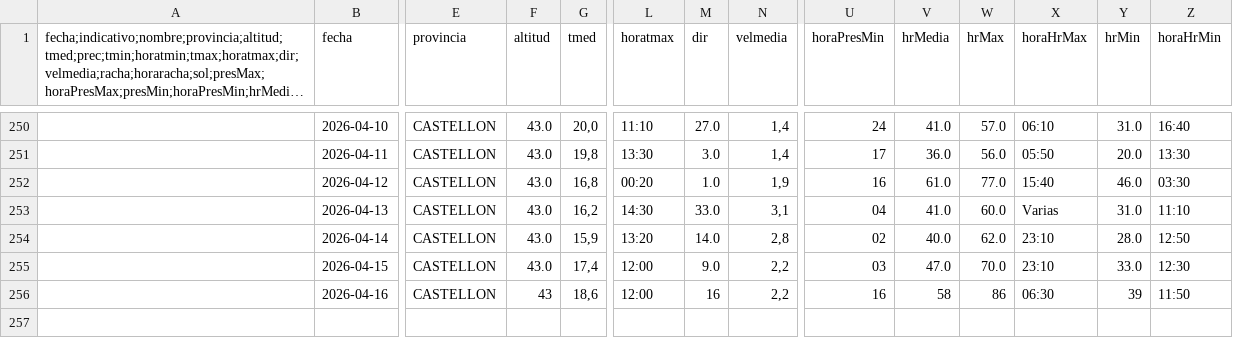
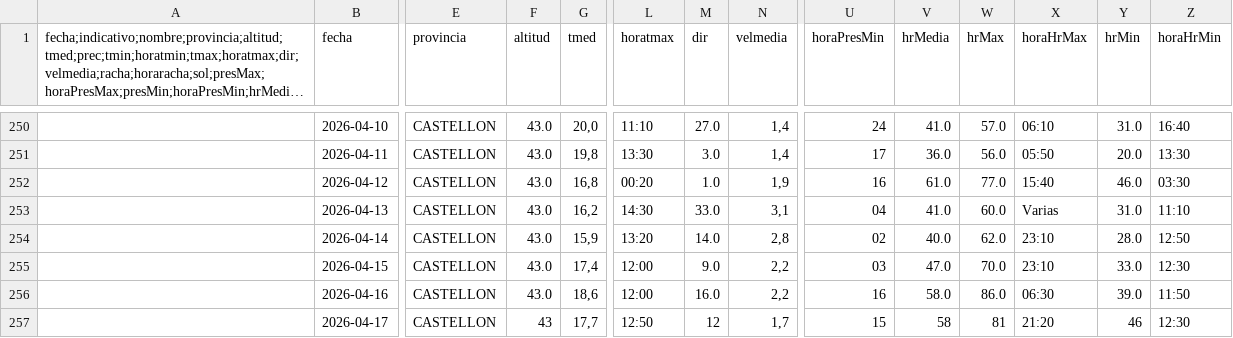
Before and after one commit to AlbertPoloMolina/meteo_information, a CSV file: datos_meteorologicos.csv, drawn as a sheet; only a part is shown, gaps mark what is left out; long unchanged cells end in …; rows hold the shown columns only; the diff names each change by its address in the sheet, - before the commit and + after, or states it on an @@ line.

Commit message:
Update CSV [skip ci]

```diff
--- a/datos_meteorologicos.csv
+++ b/datos_meteorologicos.csv
-F256 (altitud): 43
+F256 (altitud): 43.0
-M256 (dir): 16
+M256 (dir): 16.0
-V256 (hrMedia): 58
+V256 (hrMedia): 58.0
-W256 (hrMax): 86
+W256 (hrMax): 86.0
-Y256 (hrMin): 39
+Y256 (hrMin): 39.0
+row 257:  | 2026-04-17 | CASTELLON | 43 | 17,7 | 12:50 | 12 | 1,7 | 15 | 58 | 81 | 21:20 | 46 | 12:30
```
